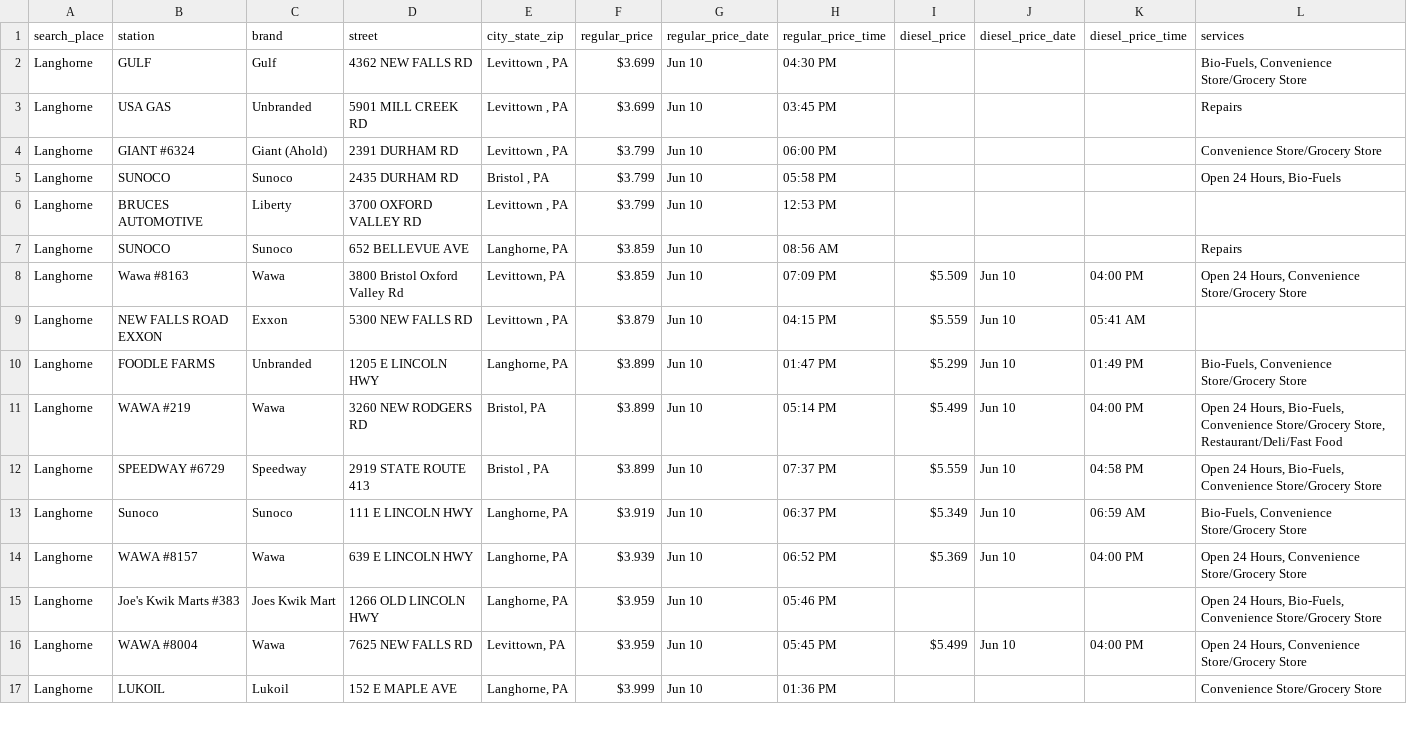
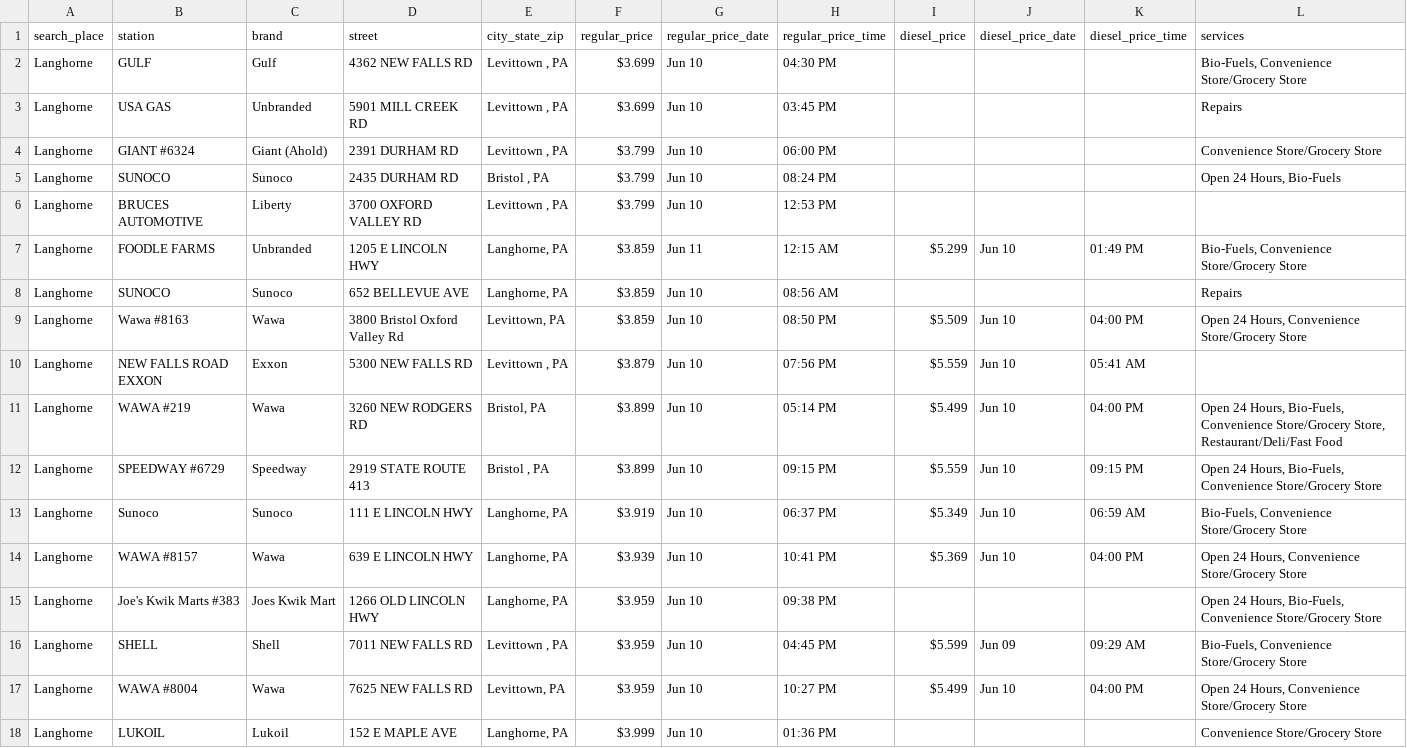
Before and after one commit to CUlleryUSATRepos/BucksGasRepo, a CSV file: BucksGasPrices/LanghorneGas.csv, drawn as a sheet; only a part is shown; the diff covers the shown part only.

```diff
--- a/BucksGasPrices/LanghorneGas.csv
+++ b/BucksGasPrices/LanghorneGas.csv
@@ -4,14 +4,15 @@ Langhorne,USA GAS,Unbranded,5901 MILL CREEK RD,"Levittown , PA",$3.699,Jun 10,03
 Langhorne,GIANT #6324,Giant (Ahold),2391 DURHAM RD,"Levittown , PA",$3.799,Jun 10,06:00 PM,,,,Convenience Store/Grocery Store
-Langhorne,SUNOCO,Sunoco,2435 DURHAM RD,"Bristol , PA",$3.799,Jun 10,05:58 PM,,,,"Open 24 Hours, Bio-Fuels"
+Langhorne,SUNOCO,Sunoco,2435 DURHAM RD,"Bristol , PA",$3.799,Jun 10,08:24 PM,,,,"Open 24 Hours, Bio-Fuels"
 Langhorne,BRUCES AUTOMOTIVE,Liberty,3700 OXFORD VALLEY RD,"Levittown , PA",$3.799,Jun 10,12:53 PM,,,,
+Langhorne,FOODLE FARMS,Unbranded,1205 E LINCOLN HWY,"Langhorne, PA",$3.859,Jun 11,12:15 AM,$5.299,Jun 10,01:49 PM,"Bio-Fuels, Convenience Store/Grocery Store"
 Langhorne,SUNOCO,Sunoco,652 BELLEVUE AVE,"Langhorne, PA",$3.859,Jun 10,08:56 AM,,,,Repairs
-Langhorne,Wawa #8163,Wawa,3800 Bristol Oxford Valley Rd,"Levittown, PA",$3.859,Jun 10,07:09 PM,$5.509,Jun 10,04:00 PM,"Open 24 Hours, Convenience Store/Grocery Store"
-Langhorne,NEW FALLS ROAD EXXON,Exxon,5300 NEW FALLS RD,"Levittown , PA",$3.879,Jun 10,04:15 PM,$5.559,Jun 10,05:41 AM,
-Langhorne,FOODLE FARMS,Unbranded,1205 E LINCOLN HWY,"Langhorne, PA",$3.899,Jun 10,01:47 PM,$5.299,Jun 10,01:49 PM,"Bio-Fuels, Convenience Store/Grocery Store"
+Langhorne,Wawa #8163,Wawa,3800 Bristol Oxford Valley Rd,"Levittown, PA",$3.859,Jun 10,08:50 PM,$5.509,Jun 10,04:00 PM,"Open 24 Hours, Convenience Store/Grocery Store"
+Langhorne,NEW FALLS ROAD EXXON,Exxon,5300 NEW FALLS RD,"Levittown , PA",$3.879,Jun 10,07:56 PM,$5.559,Jun 10,05:41 AM,
 Langhorne,WAWA #219,Wawa,3260 NEW RODGERS RD,"Bristol, PA",$3.899,Jun 10,05:14 PM,$5.499,Jun 10,04:00 PM,"Open 24 Hours, Bio-Fuels, Convenience Store/Grocery Store, Restaurant/Deli/Fast Food"
-Langhorne,SPEEDWAY #6729,Speedway,2919 STATE ROUTE 413,"Bristol , PA",$3.899,Jun 10,07:37 PM,$5.559,Jun 10,04:58 PM,"Open 24 Hours, Bio-Fuels, Convenience Store/Grocery Store"
+Langhorne,SPEEDWAY #6729,Speedway,2919 STATE ROUTE 413,"Bristol , PA",$3.899,Jun 10,09:15 PM,$5.559,Jun 10,09:15 PM,"Open 24 Hours, Bio-Fuels, Convenience Store/Grocery Store"
 Langhorne,Sunoco,Sunoco,111 E LINCOLN HWY,"Langhorne, PA",$3.919,Jun 10,06:37 PM,$5.349,Jun 10,06:59 AM,"Bio-Fuels, Convenience Store/Grocery Store"
-Langhorne,WAWA #8157,Wawa,639 E LINCOLN HWY,"Langhorne, PA",$3.939,Jun 10,06:52 PM,$5.369,Jun 10,04:00 PM,"Open 24 Hours, Convenience Store/Grocery Store"
-Langhorne,Joe's Kwik Marts #383,Joes Kwik Mart,1266 OLD LINCOLN HWY,"Langhorne, PA",$3.959,Jun 10,05:46 PM,,,,"Open 24 Hours, Bio-Fuels, Convenience Store/Grocery Store"
-Langhorne,WAWA #8004,Wawa,7625 NEW FALLS RD,"Levittown, PA",$3.959,Jun 10,05:45 PM,$5.499,Jun 10,04:00 PM,"Open 24 Hours, Convenience Store/Grocery Store"
+Langhorne,WAWA #8157,Wawa,639 E LINCOLN HWY,"Langhorne, PA",$3.939,Jun 10,10:41 PM,$5.369,Jun 10,04:00 PM,"Open 24 Hours, Convenience Store/Grocery Store"
+Langhorne,Joe's Kwik Marts #383,Joes Kwik Mart,1266 OLD LINCOLN HWY,"Langhorne, PA",$3.959,Jun 10,09:38 PM,,,,"Open 24 Hours, Bio-Fuels, Convenience Store/Grocery Store"
+Langhorne,SHELL,Shell,7011 NEW FALLS RD,"Levittown , PA",$3.959,Jun 10,04:45 PM,$5.599,Jun 09,09:29 AM,"Bio-Fuels, Convenience Store/Grocery Store"
+Langhorne,WAWA #8004,Wawa,7625 NEW FALLS RD,"Levittown, PA",$3.959,Jun 10,10:27 PM,$5.499,Jun 10,04:00 PM,"Open 24 Hours, Convenience Store/Grocery Store"
 Langhorne,LUKOIL,Lukoil,152 E MAPLE AVE,"Langhorne, PA",$3.999,Jun 10,01:36 PM,,,,Convenience Store/Grocery Store
```
Also changed, not shown: 1 added row, 2 removed rows and 24 edited cells elsewhere in this file, BucksGasPrices/ChalfontGas.csv, BucksGasPrices/FairlessHillsGas.csv, 46 other files.
